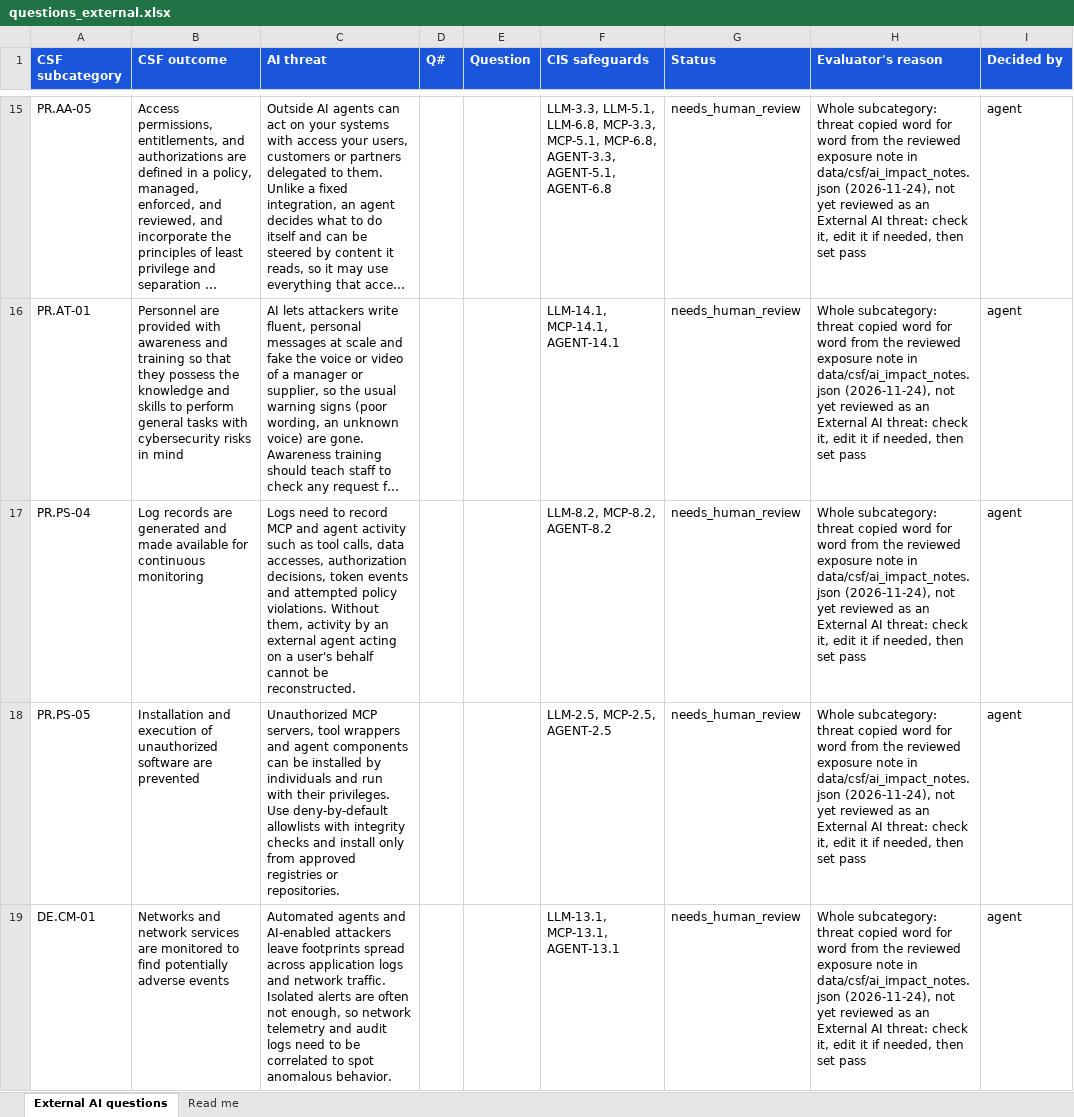
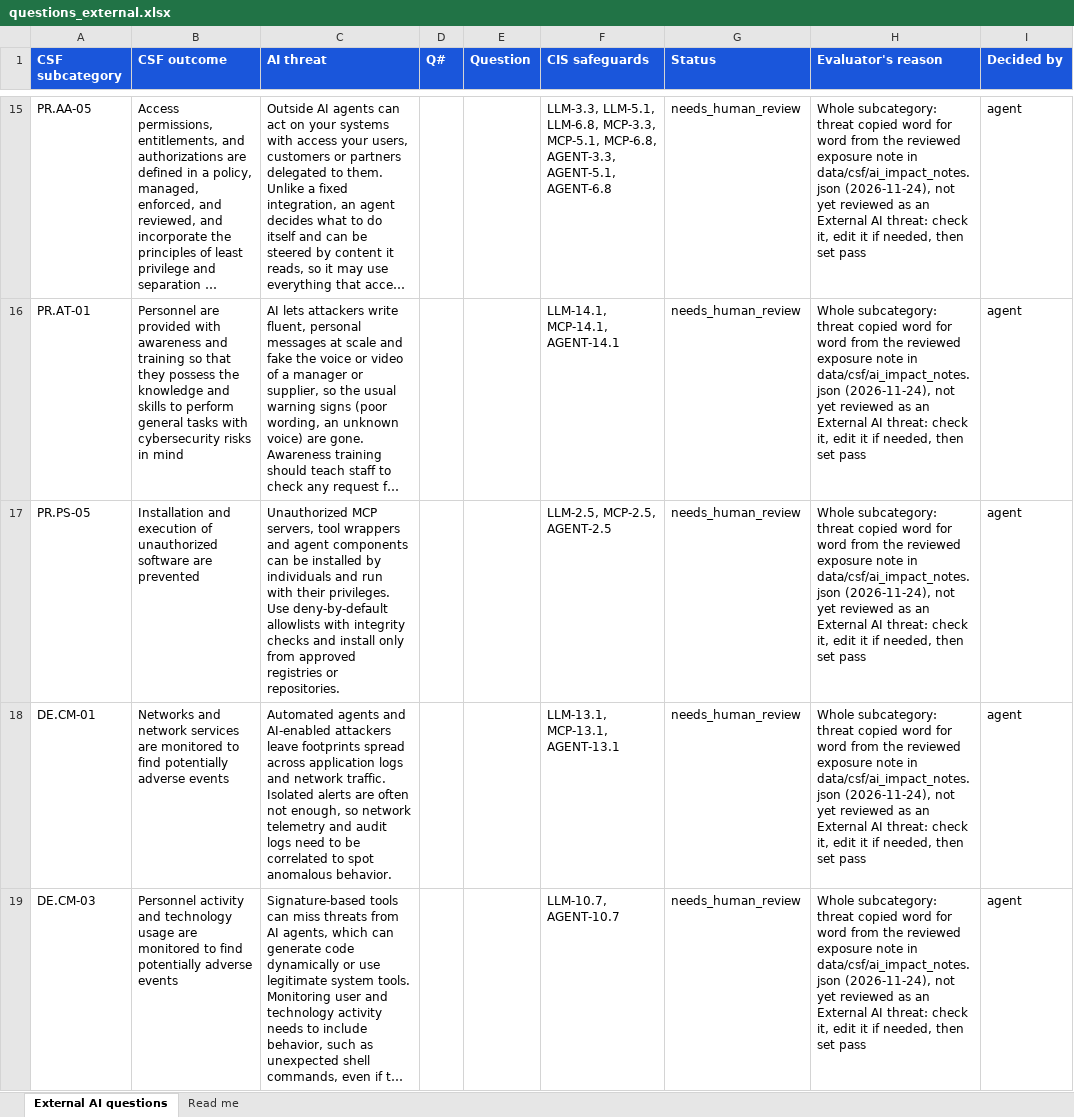
Before and after one commit to srilekha82/csf-ai-self-assessment, an Excel workbook: data/ai/authoring/questions_external.xlsx, sheet External AI questions, drawn as a sheet; only a part is shown, gaps mark what is left out; the shorter side is filled out with more unchanged rows; long unchanged cells end in …; values as stored, in another font and other column widths than the file's, no borders; the diff names each change by its address in the sheet, - before the commit and + after, or states it on an @@ line.

```diff
--- a/data/ai/authoring/questions_external.xlsx (sheet External AI questions)
+++ b/data/ai/authoring/questions_external.xlsx (sheet External AI questions)
-row 17: PR.PS-04 | Log records are generated and made available for continuous monitoring | Logs need to record MCP and agent activity such as tool calls, data accesses, authorization decisions, token events and attempted policy violations. Without them, activity by an external agent acting on a user's behalf cannot be reconstructed. |  |  | LLM-8.2, MCP-8.2, AGENT-8.2 | needs_human_review | Whole subcategory: threat copied word for word from the reviewed exposure note in data/csf/ai_impact_notes.json (2026-11-24), not yet reviewed as an External AI threat: check it, edit it if needed, then set pass | agent
```
Also changed, not shown: 2 other files.
